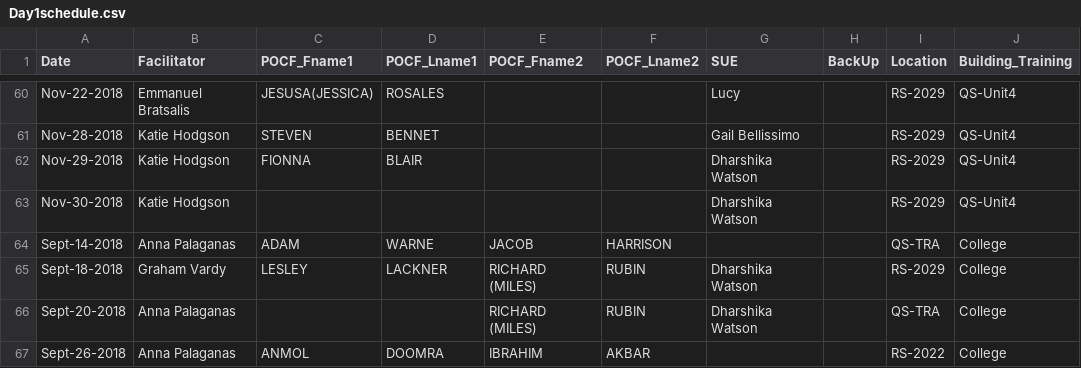
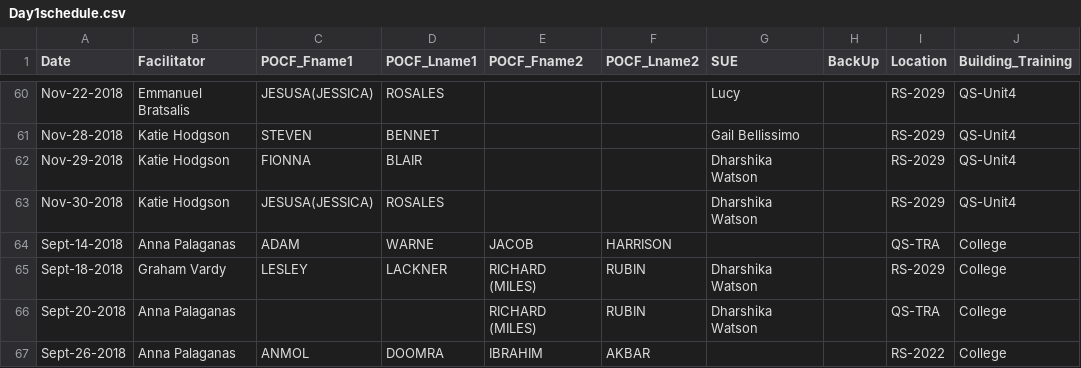
Before and after one commit to AhmadMobin/TIDES2018Day1Schedule, a CSV file: Day1schedule.csv, drawn as a sheet; only a part is shown, gaps mark what is left out; the diff names each change by its address in the sheet, - before the commit and + after, or states it on an @@ line.

Commit message:
Add files via upload

```diff
--- a/Day1schedule.csv
+++ b/Day1schedule.csv
-C63 (POCF_Fname1): (empty)
+C63 (POCF_Fname1): JESUSA(JESSICA)
-D63 (POCF_Lname1): (empty)
+D63 (POCF_Lname1): ROSALES
```
